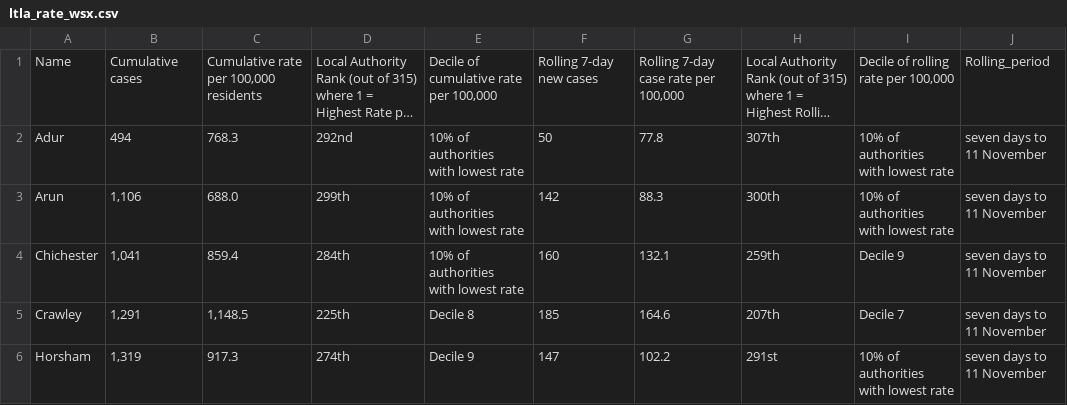
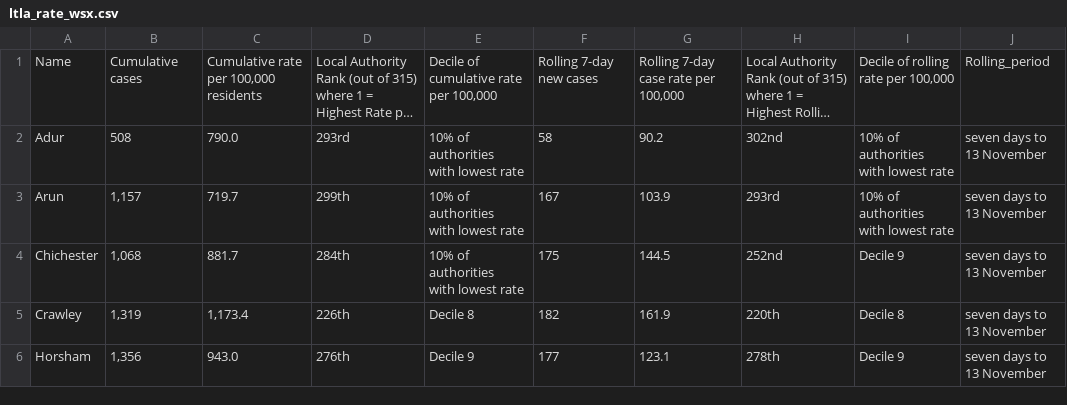
Before and after one commit to psychty/wsx_covid_datapack_public, a CSV file: Outputs/ltla_rate_wsx.csv, drawn as a sheet; only a part is shown; long unchanged cells end in …; ↵ is a line break in a cell; the diff covers the shown part only; the diff names each change by its address in the sheet, - before the commit and + after, or states it on an @@ line.

```diff
--- a/Outputs/ltla_rate_wsx.csv
+++ b/Outputs/ltla_rate_wsx.csv
-B2: 494
+B2: 508
-C2: 768.3
+C2: 790.0
-D2: 292nd
+D2: 293rd
-F2: 50
+F2: 58
-G2: 77.8
+G2: 90.2
-H2: 307th
+H2: 302nd
-J2:J6: seven days to 11 November
+J2:J6: seven days to 13 November
-B3: 1,106
+B3: 1,157
-C3: 688.0
+C3: 719.7
-F3: 142
+F3: 167
-G3: 88.3
+G3: 103.9
-H3: 300th
+H3: 293rd
-B4: 1,041
+B4: 1,068
-C4: 859.4
+C4: 881.7
-F4: 160
+F4: 175
-G4: 132.1
+G4: 144.5
-H4: 259th
+H4: 252nd
-B5: 1,291
+B5: 1,319
-C5: 1,148.5
+C5: 1,173.4
-D5: 225th
+D5: 226th
-F5: 185
+F5: 182
-G5: 164.6
+G5: 161.9
-H5: 207th
+H5: 220th
-I5: Decile 7
+I5: Decile 8
-B6: 1,319
+B6: 1,356
-C6: 917.3
+C6: 943.0
-D6: 274th
+D6: 276th
-F6: 147
+F6: 177
-G6: 102.2
+G6: 123.1
-H6: 291st
+H6: 278th
-I6: 10% of authorities ↵ with lowest rate
+I6: Decile 9
```
Also changed, not shown: 19 edited cells elsewhere in this file, Outputs/utla_rate_wsx.csv, 44 other files.
